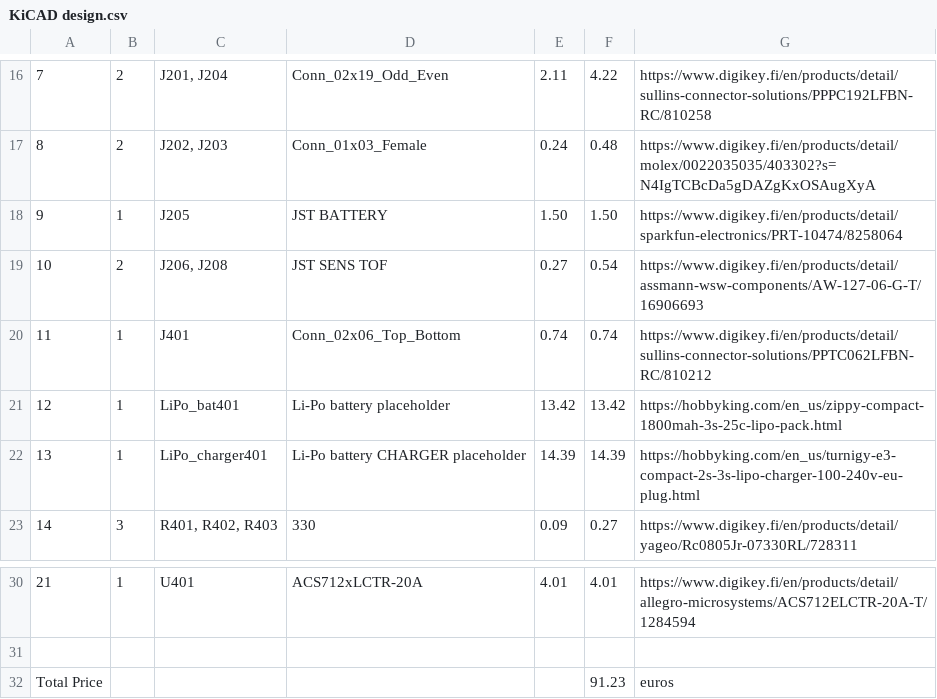
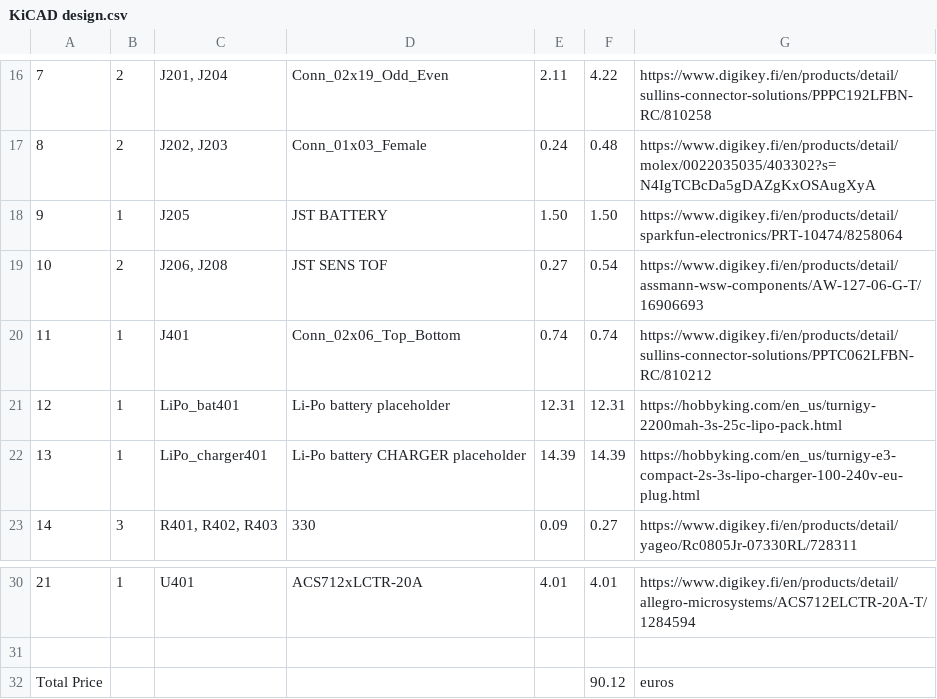
Before and after one commit to NicolasCoubronne/Oulu_Embedded_Systems_Project, a CSV file: KiCAD design/KiCAD design.csv, drawn as a sheet; only a part is shown, gaps mark what is left out.

Commit message:
update lipo battery to something in stock

```diff
--- a/KiCAD design/KiCAD design.csv
+++ b/KiCAD design/KiCAD design.csv
@@ -20,3 +20,3 @@
 "11","1","J401","Conn_02x06_Top_Bottom","0.74","0.74","https://www.digikey.fi/en/products/detail/sullins-connector-solutions/PPTC062LFBN-RC/810212"
-"12","1","LiPo_bat401","Li-Po battery placeholder","13.42","13.42","https://hobbyking.com/en_us/zippy-compact-1800mah-3s-25c-lipo-pack.html"
+"12","1","LiPo_bat401","Li-Po battery placeholder","12.31","12.31","https://hobbyking.com/en_us/turnigy-2200mah-3s-25c-lipo-pack.html"
 "13","1","LiPo_charger401","Li-Po battery CHARGER placeholder","14.39","14.39","https://hobbyking.com/en_us/turnigy-e3-compact-2s-3s-lipo-charger-100-240v-eu-plug.html"
@@ -31,2 +31,2 @@
 
-"Total Price","","","","","91.23","euros"
+"Total Price","","","","","90.12","euros"
```
Also changed, not shown: 4 other files.
